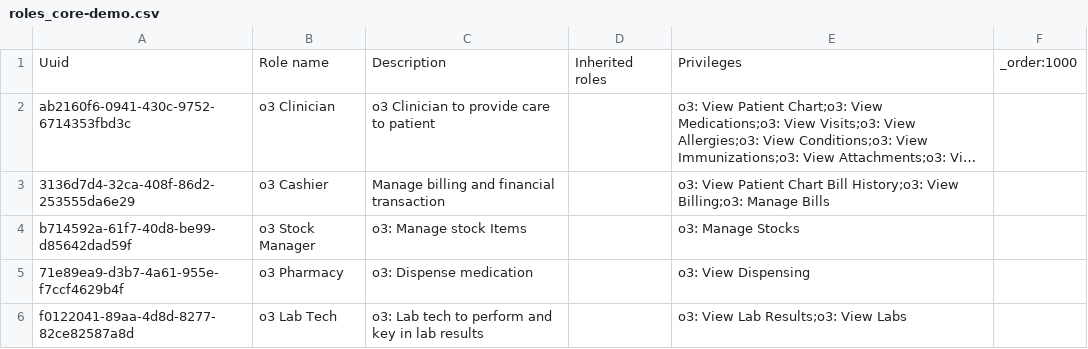
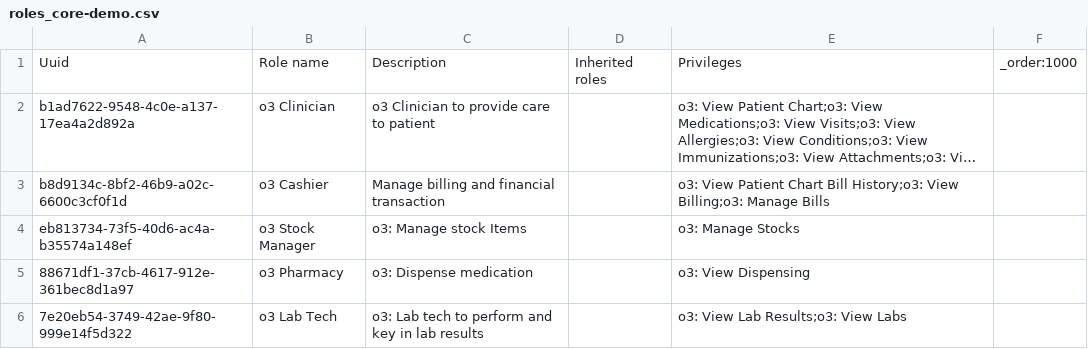
Before and after one commit to enyaencha/openmrs-config-kenyaemr, a CSV file: configuration/roles/roles_core-demo.csv, drawn as a sheet; long unchanged cells end in …; the diff names each change by its address in the sheet, - before the commit and + after, or states it on an @@ line.

```diff
--- a/configuration/roles/roles_core-demo.csv
+++ b/configuration/roles/roles_core-demo.csv
-A2: ab2160f6-0941-430c-9752-6714353fbd3c
+A2: b1ad7622-9548-4c0e-a137-17ea4a2d892a
-A3: 3136d7d4-32ca-408f-86d2-253555da6e29
+A3: b8d9134c-8bf2-46b9-a02c-6600c3cf0f1d
-A4: b714592a-61f7-40d8-be99-d85642dad59f
+A4: eb813734-73f5-40d6-ac4a-b35574a148ef
-A5: 71e89ea9-d3b7-4a61-955e-f7ccf4629b4f
+A5: 88671df1-37cb-4617-912e-361bec8d1a97
-A6: f0122041-89aa-4d8d-8277-82ce82587a8d
+A6: 7e20eb54-3749-42ae-9f80-999e14f5d322
```
Also changed, not shown: configuration/privileges/privileges.csv.
